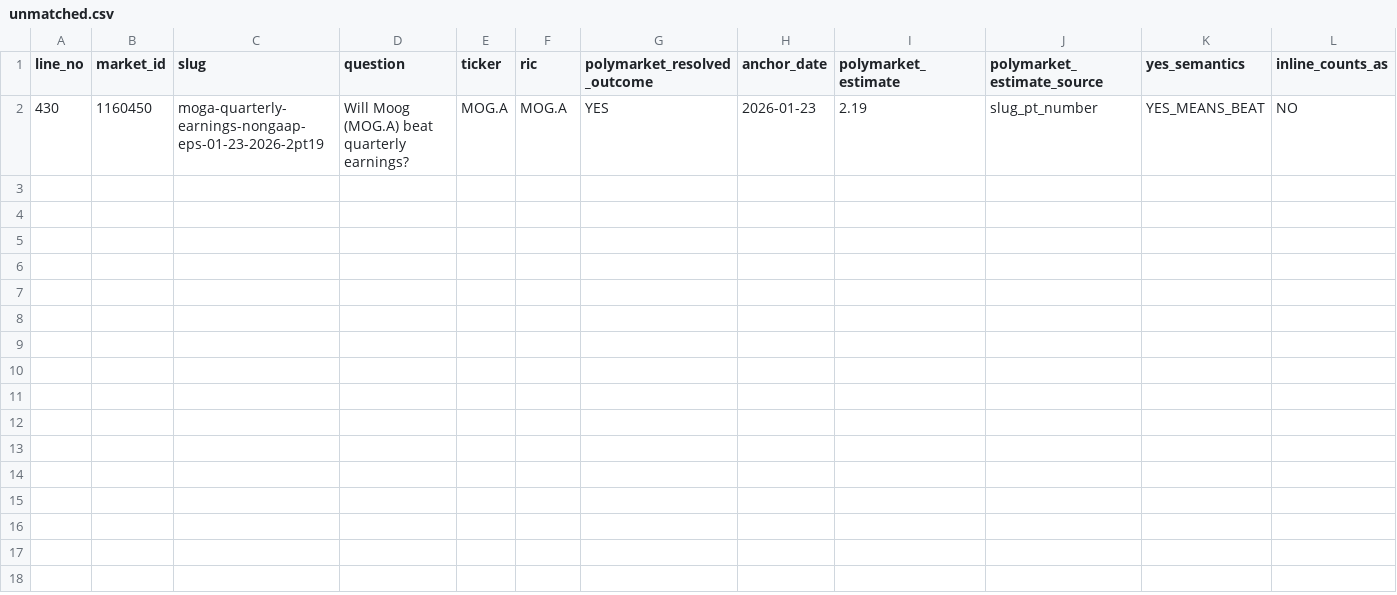
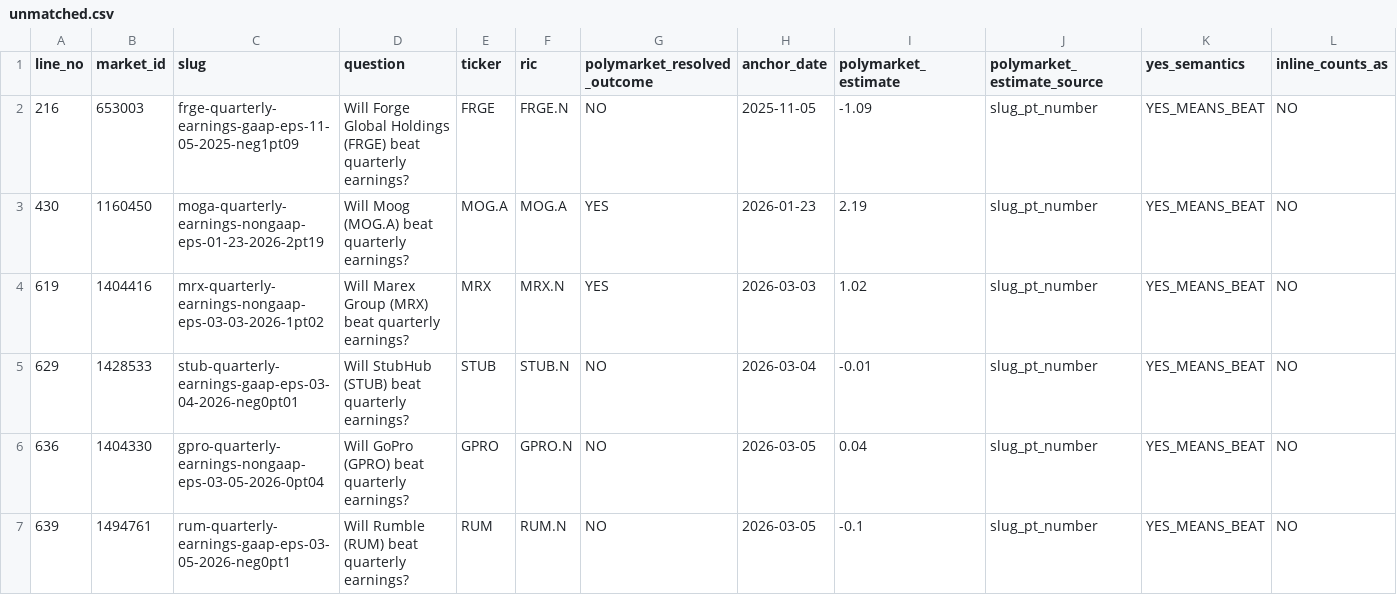
Before and after one commit to markusj99/Polymarket-Earnings-Study, a CSV file: data/validation/unmatched.csv, drawn as a sheet; only a part is shown; rows hold the shown columns only; the diff names each change by its address in the sheet, - before the commit and + after, or states it on an @@ line.

Commit message:
Final fetch of data to be used for the article.

```diff
--- a/data/validation/unmatched.csv
+++ b/data/validation/unmatched.csv
+row 2: 216 | 653003 | frge-quarterly-earnings-gaap-eps-11-05-2025-neg1pt09 | Will Forge Global Holdings (FRGE) beat quarterly earnings? | FRGE | FRGE.N | NO | 2025-11-05 | -1.09 | slug_pt_number | YES_MEANS_BEAT | NO
+row 4: 619 | 1404416 | mrx-quarterly-earnings-nongaap-eps-03-03-2026-1pt02 | Will Marex Group (MRX) beat quarterly earnings? | MRX | MRX.N | YES | 2026-03-03 | 1.02 | slug_pt_number | YES_MEANS_BEAT | NO
+row 5: 629 | 1428533 | stub-quarterly-earnings-gaap-eps-03-04-2026-neg0pt01 | Will StubHub (STUB) beat quarterly earnings? | STUB | STUB.N | NO | 2026-03-04 | -0.01 | slug_pt_number | YES_MEANS_BEAT | NO
+row 6: 636 | 1404330 | gpro-quarterly-earnings-nongaap-eps-03-05-2026-0pt04 | Will GoPro (GPRO) beat quarterly earnings? | GPRO | GPRO.N | NO | 2026-03-05 | 0.04 | slug_pt_number | YES_MEANS_BEAT | NO
+row 7: 639 | 1494761 | rum-quarterly-earnings-gaap-eps-03-05-2026-neg0pt1 | Will Rumble (RUM) beat quarterly earnings? | RUM | RUM.N | NO | 2026-03-05 | -0.1 | slug_pt_number | YES_MEANS_BEAT | NO
```
Also changed, not shown: data/brier_scores/brier_scores_by_horizon.csv, data/heckman_selection_model/heckman_universe_companies.csv, 35 other files.
